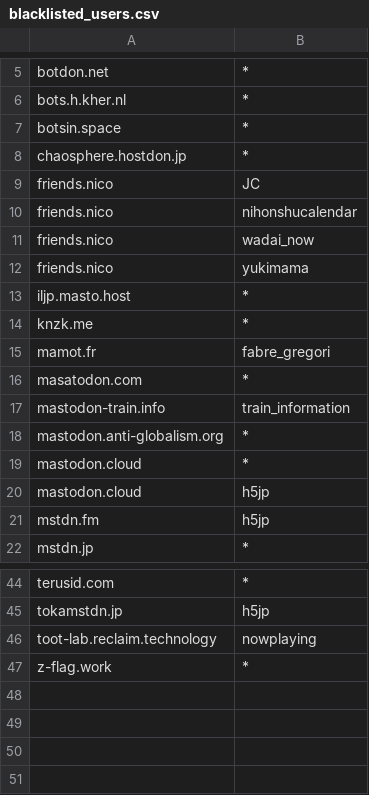
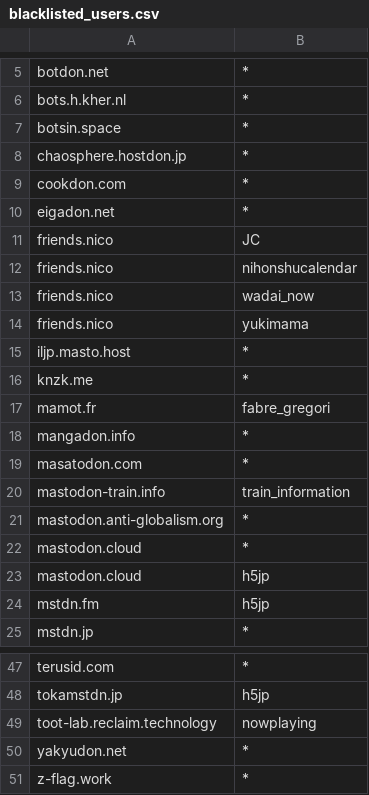
Before and after one commit to h3zjp/vinayaka, a CSV file: server/blacklisted_users.csv, drawn as a sheet; only a part is shown, gaps mark what is left out.

Commit message:
#133

```diff
--- a/server/blacklisted_users.csv
+++ b/server/blacklisted_users.csv
@@ -8,2 +8,4 @@
 "chaosphere.hostdon.jp","*"
+"cookdon.com","*"
+"eigadon.net","*"
 "friends.nico","JC"
@@ -15,2 +17,3 @@
 "mamot.fr","fabre_gregori"
+"mangadon.info","*"
 "masatodon.com","*"
@@ -46,2 +49,3 @@
 "toot-lab.reclaim.technology","nowplaying"
+"yakyudon.net","*"
 "z-flag.work","*"
```
